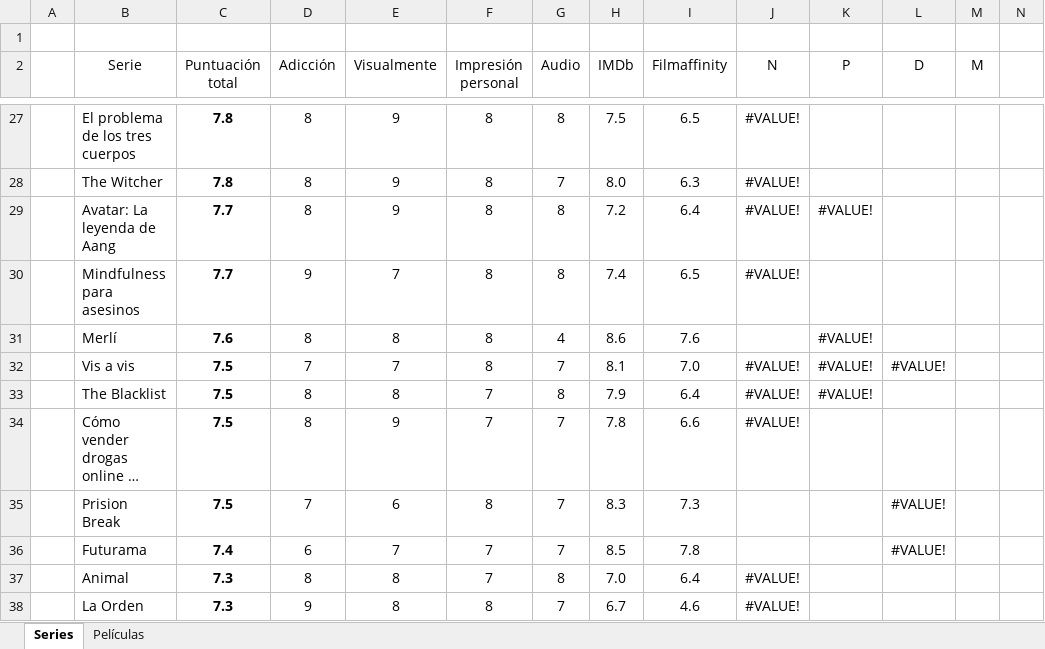
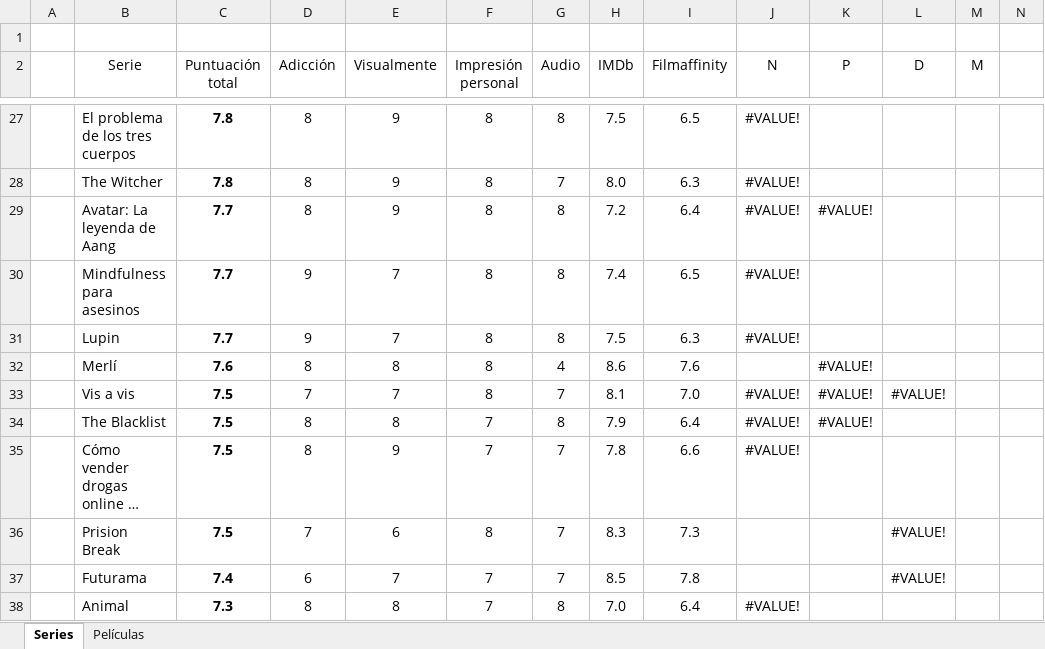
Before and after one commit to jarasa03/Calificacion-de-peliculas-y-series, an Excel workbook: Calificacion.xlsx, sheet Series, drawn as a sheet; only a part is shown, gaps mark what is left out; the shorter side is filled out with more unchanged rows; long unchanged cells end in …; values as stored, in another font and other column widths than the file's, no borders; table styles not drawn; rows hold the shown columns only; the diff names each change by its address in the sheet, - before the commit and + after, or states it on an @@ line.

Commit message:
V. 93 "Lupin"

```diff
--- a/Calificacion.xlsx (sheet Series)
+++ b/Calificacion.xlsx (sheet Series)
+row 31:  | Lupin | 7.7 | 9 | 7 | 8 | 8 | 7.5 | 6.3 | #VALUE!
```
Also changed, not shown: 1 other file.
